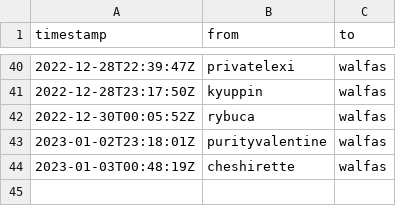
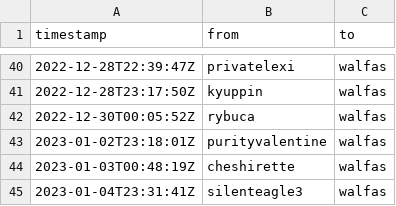
Before and after one commit to walfie/twitch-raid-log, a CSV file: public/raids-incoming.csv, drawn as a sheet; only a part is shown, gaps mark what is left out.

```diff
--- a/public/raids-incoming.csv
+++ b/public/raids-incoming.csv
@@ -44 +44,2 @@ timestamp,from,to
 2023-01-03T00:48:19Z,cheshirette,walfas
+2023-01-04T23:31:41Z,silenteagle3,walfas
```
